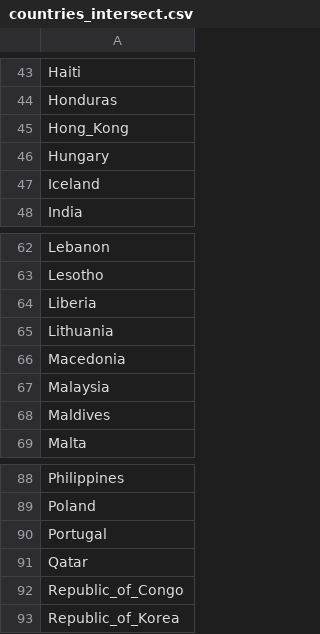
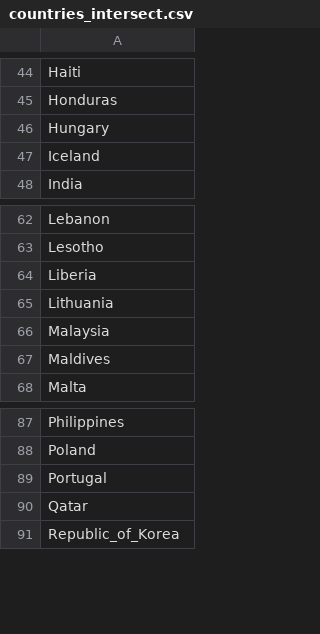
Before and after one commit to jameshay218/vaxedemic, a CSV file: data/countries_intersect.csv, drawn as a sheet; only a part is shown, gaps mark what is left out; the diff covers the shown part only.

```diff
--- a/data/countries_intersect.csv
+++ b/data/countries_intersect.csv
@@ -44,3 +45,2 @@ Haiti
 Honduras
-Hong_Kong
 Hungary
@@ -65,3 +65,2 @@ Liberia
 Lithuania
-Macedonia
 Malaysia
@@ -91,3 +90,2 @@ Portugal
 Qatar
-Republic_of_Congo
 Republic_of_Korea
```
Also changed, not shown: 1 added row, 2 removed rows and 3 moved rows elsewhere in this file, data/contact_data_intersect.csv, data/demographic_data_intersect.csv, 14 other files.
